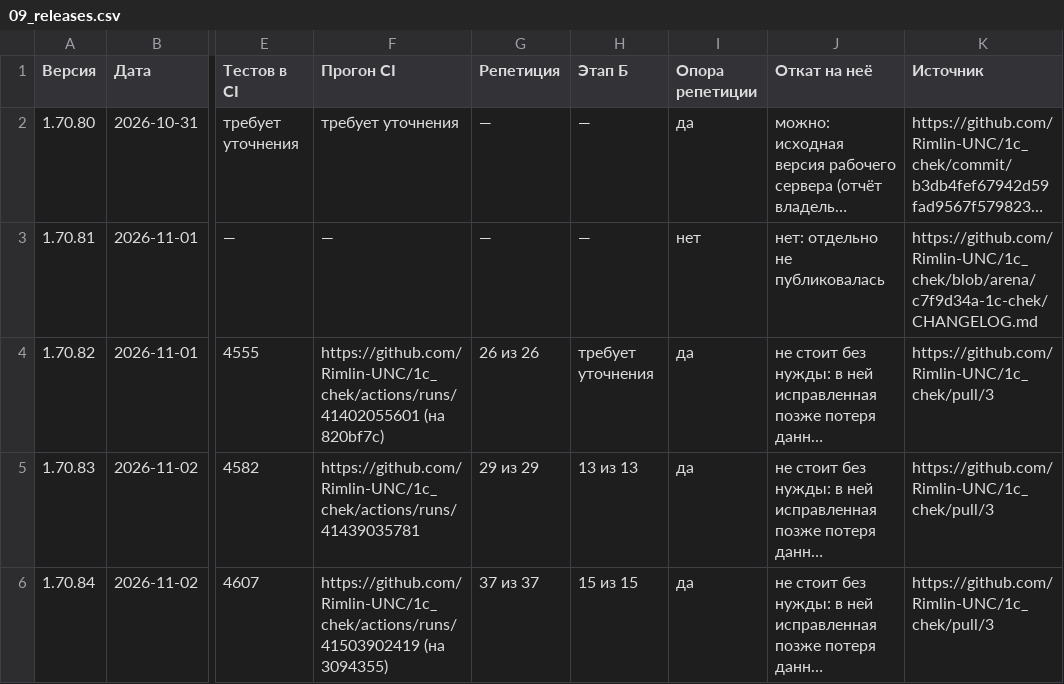
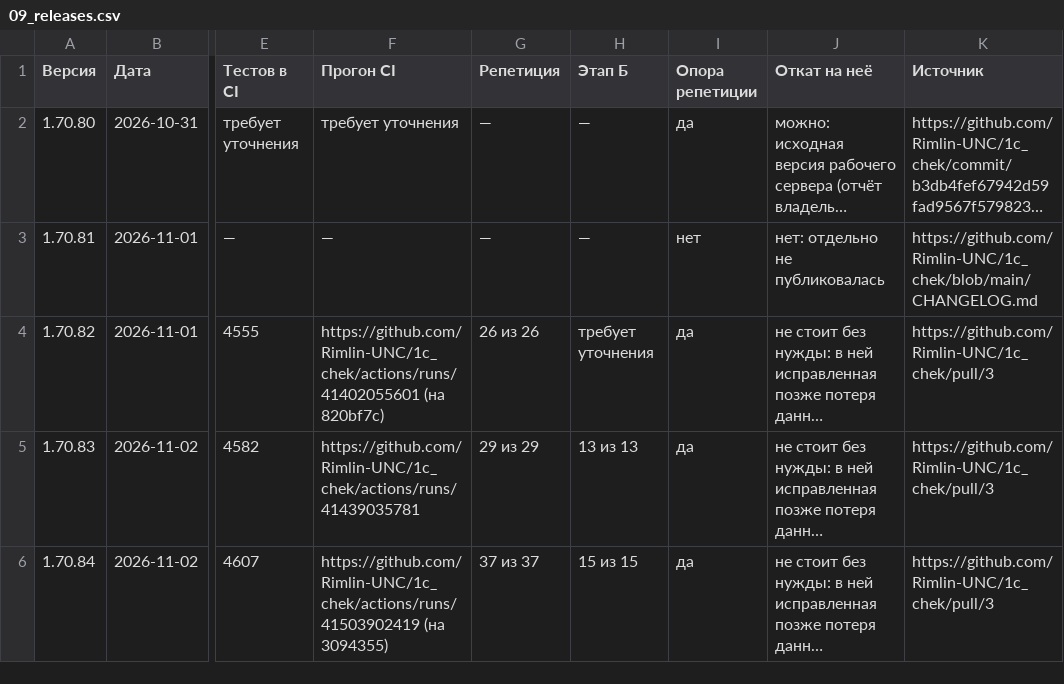
Before and after one commit to Rimlin-UNC/1c_chek, a CSV file: docs/kb/09_releases.csv, drawn as a sheet; only a part is shown, gaps mark what is left out; long unchanged cells end in …; the diff names each change by its address in the sheet, - before the commit and + after, or states it on an @@ line.

```diff
--- a/docs/kb/09_releases.csv
+++ b/docs/kb/09_releases.csv
-K3 (Источник): https://github.com/Rimlin-UNC/1c_chek/blob/arena/c7f9d34a-1c-chek/CHANGELOG.md
+K3 (Источник): https://github.com/Rimlin-UNC/1c_chek/blob/main/CHANGELOG.md
```
Also changed, not shown: docs/kb/02_roadmap.csv, docs/kb/06_open_questions.csv, 9 other files.
